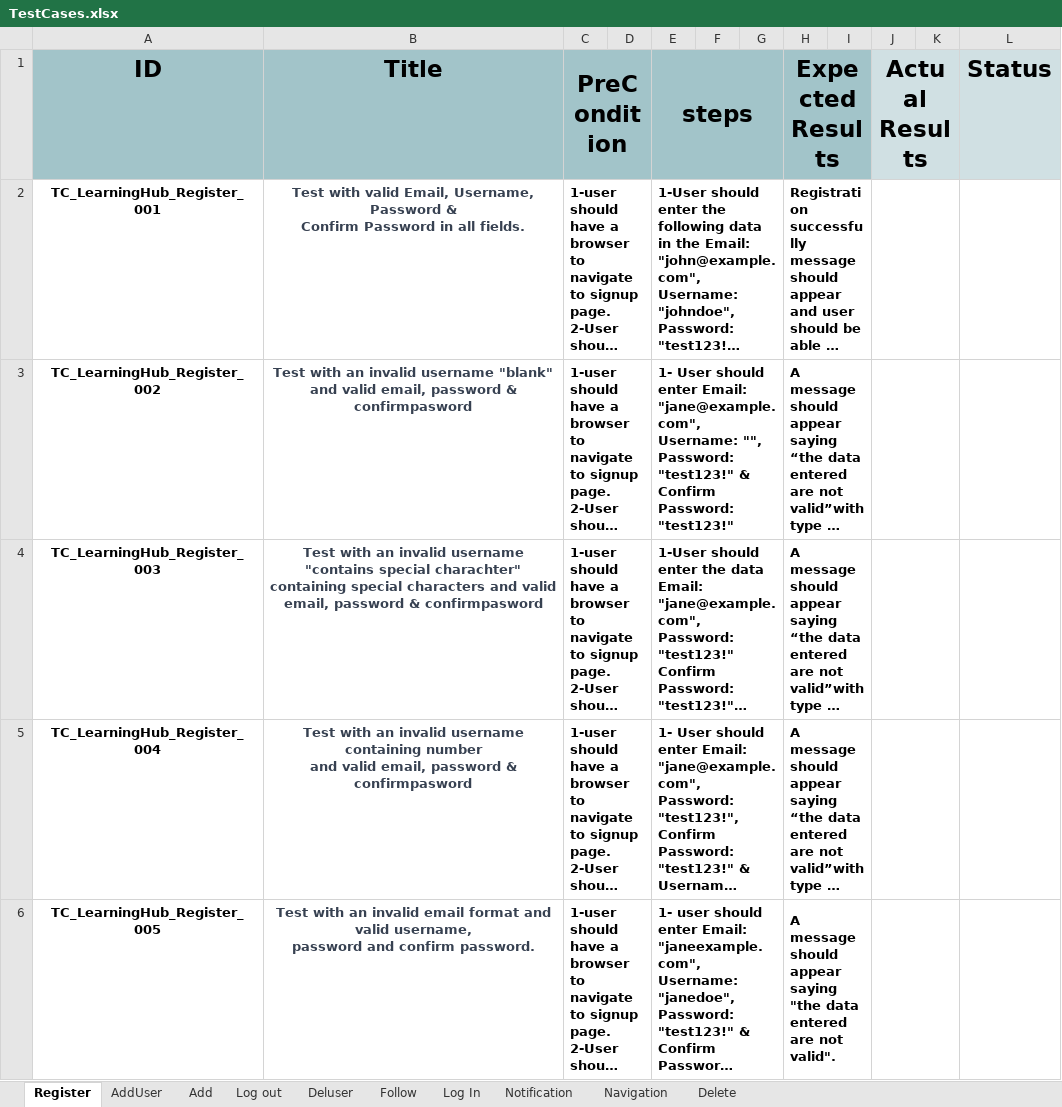
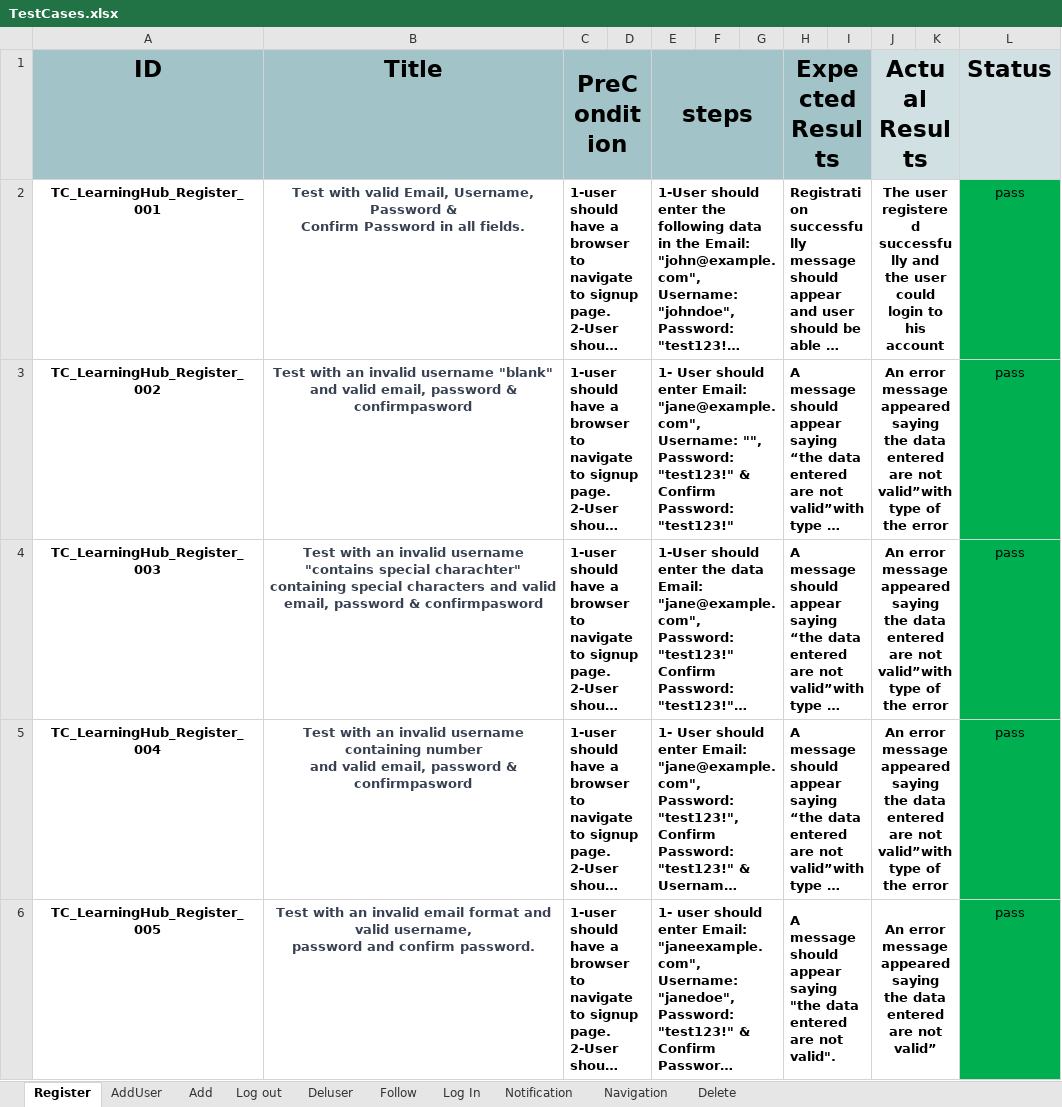
Before and after one commit to AlaaOsama25/learning-hub, an Excel workbook: Testing/Test Report/TestCases.xlsx, sheet Register, drawn as a sheet; only a part is shown; long unchanged cells end in …; values as stored, in another font and other column widths than the file's, no borders; ↵ is a line break in a cell; the diff covers the shown part only; the diff names each change by its address in the sheet, - before the commit and + after, or states it on an @@ line.

```diff
--- a/Testing/Test Report/TestCases.xlsx (sheet Register)
+++ b/Testing/Test Report/TestCases.xlsx (sheet Register)
-J2 (Actual Results): (empty)
+J2 (Actual Results): The user registered successfully and the user ↵ could login to his account
-L2:L6 (Status): (empty)
+L2:L6 (Status): pass
-L2:L6 fill: none
+L2:L6 fill: #00B050
-J3:J5 (Actual Results): (empty)
+J3:J5 (Actual Results): An error message appeared saying ↵ the data entered are not valid”with type of the error
-J6 (Actual Results): (empty)
+J6 (Actual Results): An error message appeared saying ↵ the data entered are not valid”
```
Also changed, not shown: 10 edited cells and cell formats elsewhere in this sheet, sheet AddUser, sheet Navigation, sheet Delete, Testing/Bug Report/BugReport.xlsx.
